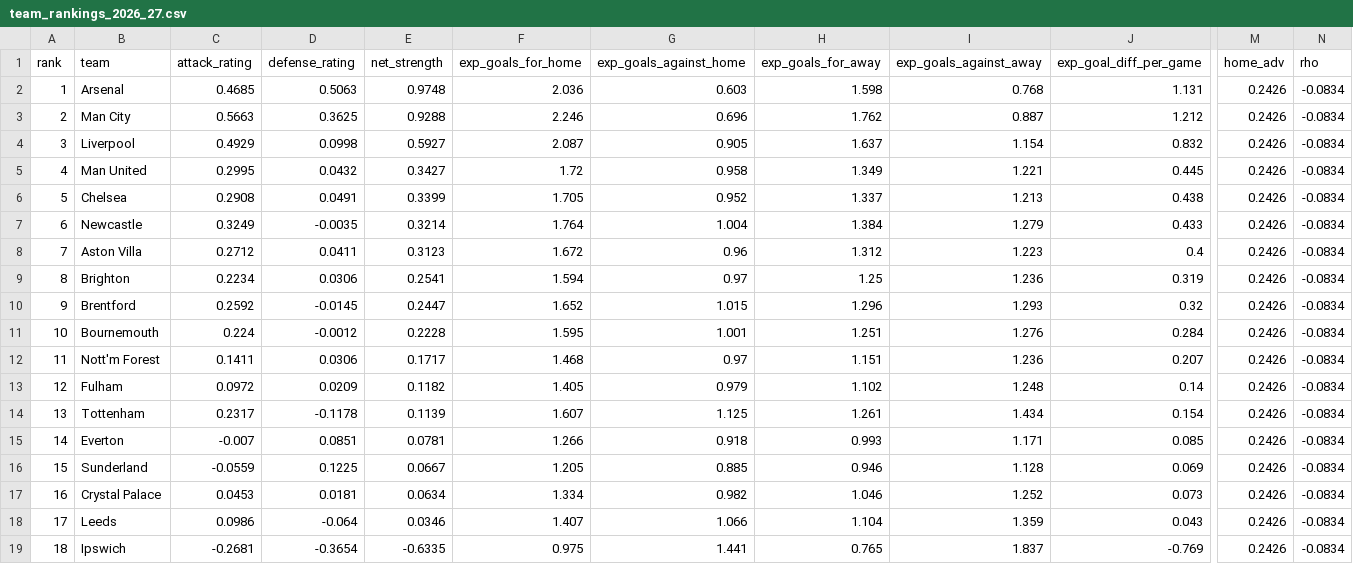
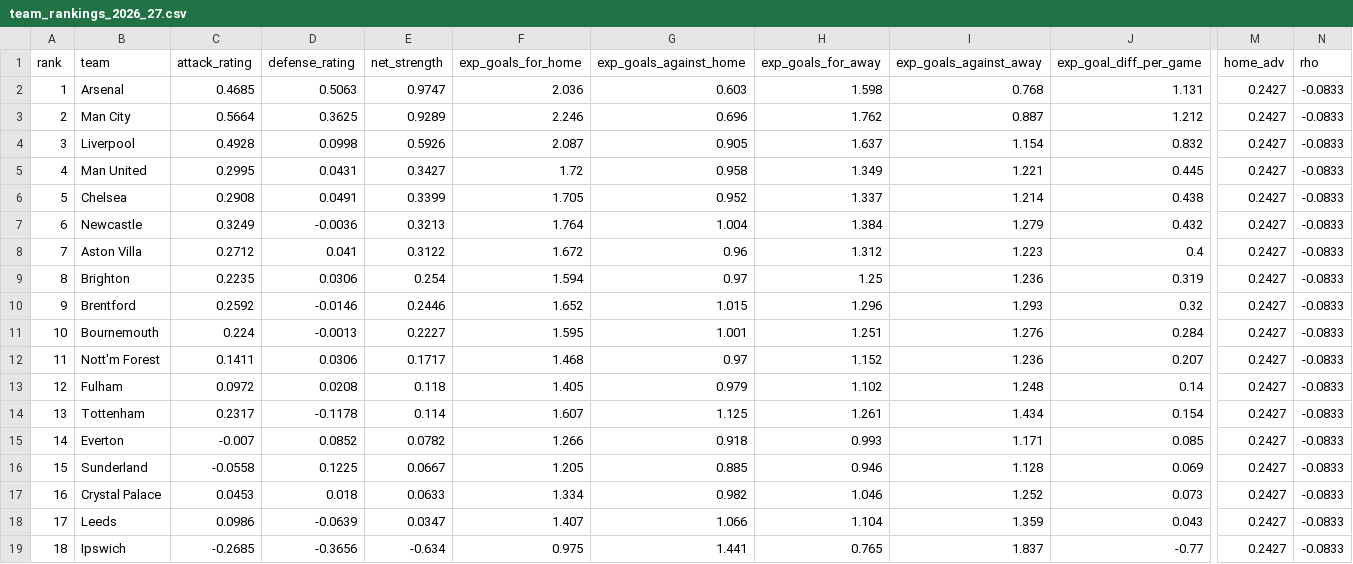
Before and after one commit to iceyfuture/prem_predictor_updated, a CSV file: outputs/team_rankings_2026_27.csv, drawn as a sheet; only a part is shown, gaps mark what is left out; the diff names each change by its address in the sheet, - before the commit and + after, or states it on an @@ line.

```diff
--- a/outputs/team_rankings_2026_27.csv
+++ b/outputs/team_rankings_2026_27.csv
-E2 (net_strength): 0.9748
+E2 (net_strength): 0.9747
-M2:M19 (home_adv): 0.2426
+M2:M19 (home_adv): 0.2427
-N2:N19 (rho): -0.0834
+N2:N19 (rho): -0.0833
-C3 (attack_rating): 0.5663
+C3 (attack_rating): 0.5664
-E3 (net_strength): 0.9288
+E3 (net_strength): 0.9289
-C4 (attack_rating): 0.4929
+C4 (attack_rating): 0.4928
-E4 (net_strength): 0.5927
+E4 (net_strength): 0.5926
-D5 (defense_rating): 0.0432
+D5 (defense_rating): 0.0431
-I6 (exp_goals_against_away): 1.213
+I6 (exp_goals_against_away): 1.214
-D7 (defense_rating): -0.0035
+D7 (defense_rating): -0.0036
-E7 (net_strength): 0.3214
+E7 (net_strength): 0.3213
-J7 (exp_goal_diff_per_game): 0.433
+J7 (exp_goal_diff_per_game): 0.432
-D8 (defense_rating): 0.0411
+D8 (defense_rating): 0.041
-E8 (net_strength): 0.3123
+E8 (net_strength): 0.3122
-C9 (attack_rating): 0.2234
+C9 (attack_rating): 0.2235
-E9 (net_strength): 0.2541
+E9 (net_strength): 0.254
-D10 (defense_rating): -0.0145
+D10 (defense_rating): -0.0146
-E10 (net_strength): 0.2447
+E10 (net_strength): 0.2446
-D11 (defense_rating): -0.0012
+D11 (defense_rating): -0.0013
-E11 (net_strength): 0.2228
+E11 (net_strength): 0.2227
-H12 (exp_goals_for_away): 1.151
+H12 (exp_goals_for_away): 1.152
-D13 (defense_rating): 0.0209
+D13 (defense_rating): 0.0208
-E13 (net_strength): 0.1182
+E13 (net_strength): 0.118
-E14 (net_strength): 0.1139
+E14 (net_strength): 0.114
-D15 (defense_rating): 0.0851
+D15 (defense_rating): 0.0852
-E15 (net_strength): 0.0781
+E15 (net_strength): 0.0782
-C16 (attack_rating): -0.0559
+C16 (attack_rating): -0.0558
-D17 (defense_rating): 0.0181
+D17 (defense_rating): 0.018
-E17 (net_strength): 0.0634
+E17 (net_strength): 0.0633
-D18 (defense_rating): -0.064
+D18 (defense_rating): -0.0639
-E18 (net_strength): 0.0346
+E18 (net_strength): 0.0347
-C19 (attack_rating): -0.2681
+C19 (attack_rating): -0.2685
-D19 (defense_rating): -0.3654
+D19 (defense_rating): -0.3656
-E19 (net_strength): -0.6335
+E19 (net_strength): -0.634
-J19 (exp_goal_diff_per_game): -0.769
+J19 (exp_goal_diff_per_game): -0.77
```
Also changed, not shown: dashboard/ledger.csv, dashboard/props_ledger.csv, 9 other files.
